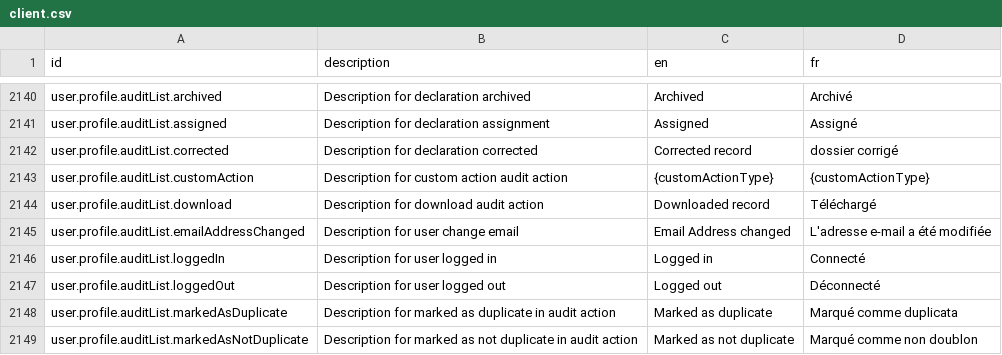
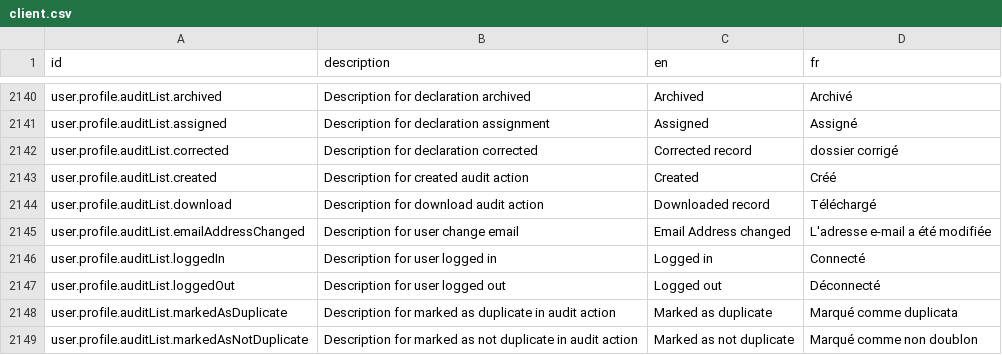
Before and after one commit to opencrvs/opencrvs-countryconfig, a CSV file: src/translations/client.csv, drawn as a sheet; only a part is shown, gaps mark what is left out; removed rows and columns are numbered as before the commit, all else as after; the diff names each change by its address in the sheet, - before the commit and + after, or states it on an @@ line.

Commit message:
chore: update translations

```diff
--- a/src/translations/client.csv
+++ b/src/translations/client.csv
-row 2143: user.profile.auditList.customAction | Description for custom action audit action | {customActionType} | {customActionType}
+row 2143: user.profile.auditList.created | Description for created audit action | Created | Créé
```
